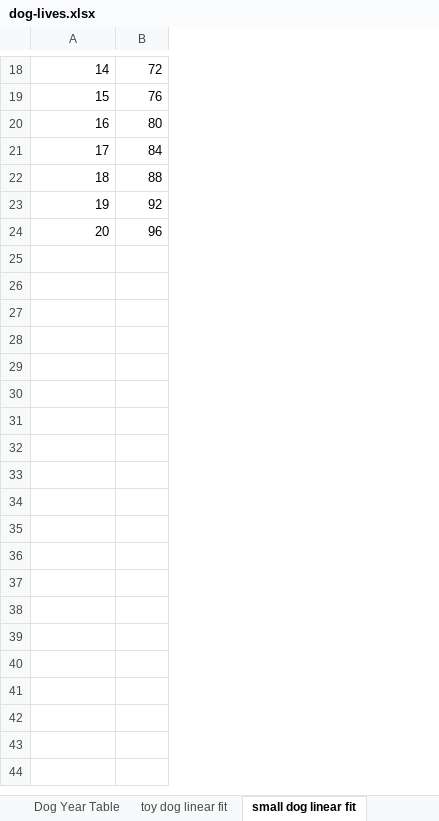
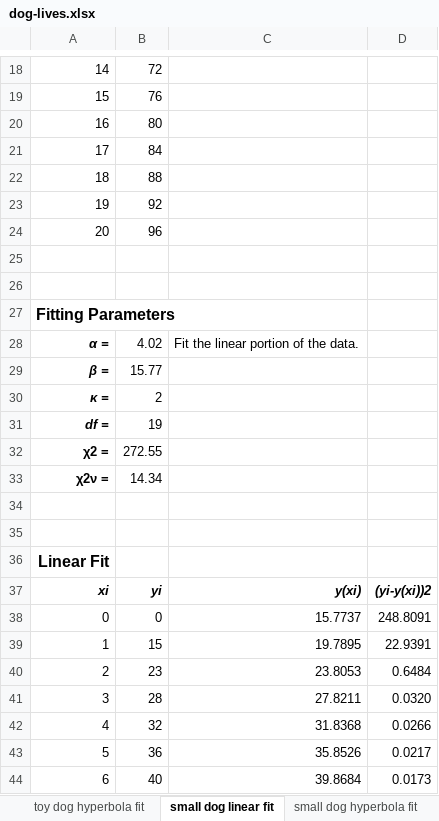
Before and after one commit to markj1069/hyperbola-fit-J71460512, an Excel workbook: var/dog-lives.xlsx, sheet small dog linear fit, drawn as a sheet; only a part is shown, gaps mark what is left out; values as stored, in another font and other column widths than the file's, no borders; charts and pictures not drawn; the diff covers the shown part only; the diff names each change by its address in the sheet, - before the commit and + after, or states it on an @@ line.

```diff
--- a/var/dog-lives.xlsx (sheet small dog linear fit)
+++ b/var/dog-lives.xlsx (sheet small dog linear fit)
+sheet tab: toy dog hyperbola fit
+sheet tab: small dog hyperbola fit
+column C, empty
+column D, empty
+row 25: (empty)
+row 26: (empty)
+row 27: Fitting Parameters
+row 28: α = | 4.02 | Fit the linear portion of the data.
+row 29: β = | 15.77
+row 30: κ = | 2
+row 31: df = | 19
+row 32: χ2 = | 272.55
+row 33: χ2ν = | 14.34
+row 34: (empty)
+row 35: (empty)
+row 36: Linear Fit
+row 37: xi | yi | y(xi) | (yi-y(xi))2
+row 38: 0 | 0 | 15.7737 | 248.8091
+row 39: 1 | 15 | 19.7895 | 22.9391
+row 40: 2 | 23 | 23.8053 | 0.6484
+row 41: 3 | 28 | 27.8211 | 0.0320
+row 42: 4 | 32 | 31.8368 | 0.0266
+row 43: 5 | 36 | 35.8526 | 0.0217
+row 44: 6 | 40 | 39.8684 | 0.0173
```
Also changed, not shown: 14 added rows elsewhere in this sheet, sheet toy dog linear fit, sheet giant dog linear fit, sheet large dog linear fit, sheet medium dog linear fit, sheet Dog Year Table, other sheet tabs, charts or pictures.
